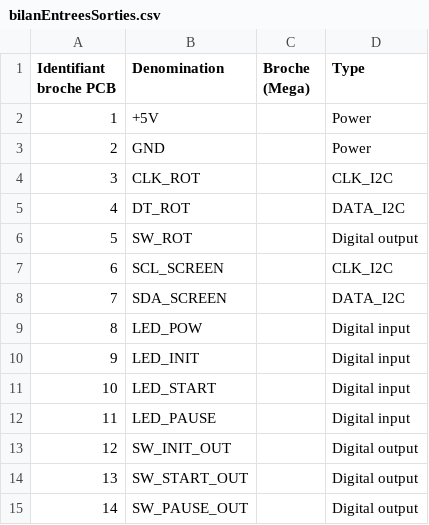
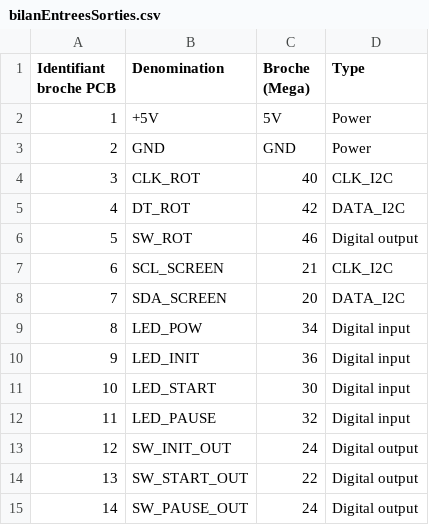
Before and after one commit to clementthom/CobotBoy, a CSV file: Electronique/boardDesign/IHM2/bilanEntreesSorties.csv, drawn as a sheet.

Commit message:
doc : added pins in input/output list

```diff
--- a/Electronique/boardDesign/IHM2/bilanEntreesSorties.csv
+++ b/Electronique/boardDesign/IHM2/bilanEntreesSorties.csv
@@ -1,15 +1,15 @@
 Identifiant broche PCB ,Denomination,Broche (Mega),Type
-1,+5V,,Power
-2,GND,,Power
-3,CLK_ROT,,CLK_I2C
-4,DT_ROT,,DATA_I2C
-5,SW_ROT,,Digital output
-6,SCL_SCREEN,,CLK_I2C
-7,SDA_SCREEN,,DATA_I2C
-8,LED_POW,,Digital input
-9,LED_INIT,,Digital input
-10,LED_START,,Digital input
-11,LED_PAUSE,,Digital input
-12,SW_INIT_OUT,,Digital output
-13,SW_START_OUT,,Digital output
-14,SW_PAUSE_OUT,,Digital output
+1,+5V,5V,Power
+2,GND,GND,Power
+3,CLK_ROT,40,CLK_I2C
+4,DT_ROT,42,DATA_I2C
+5,SW_ROT,46,Digital output
+6,SCL_SCREEN,21,CLK_I2C
+7,SDA_SCREEN,20,DATA_I2C
+8,LED_POW,34,Digital input
+9,LED_INIT,36,Digital input
+10,LED_START,30,Digital input
+11,LED_PAUSE,32,Digital input
+12,SW_INIT_OUT,24,Digital output
+13,SW_START_OUT,22,Digital output
+14,SW_PAUSE_OUT,24,Digital output
```
